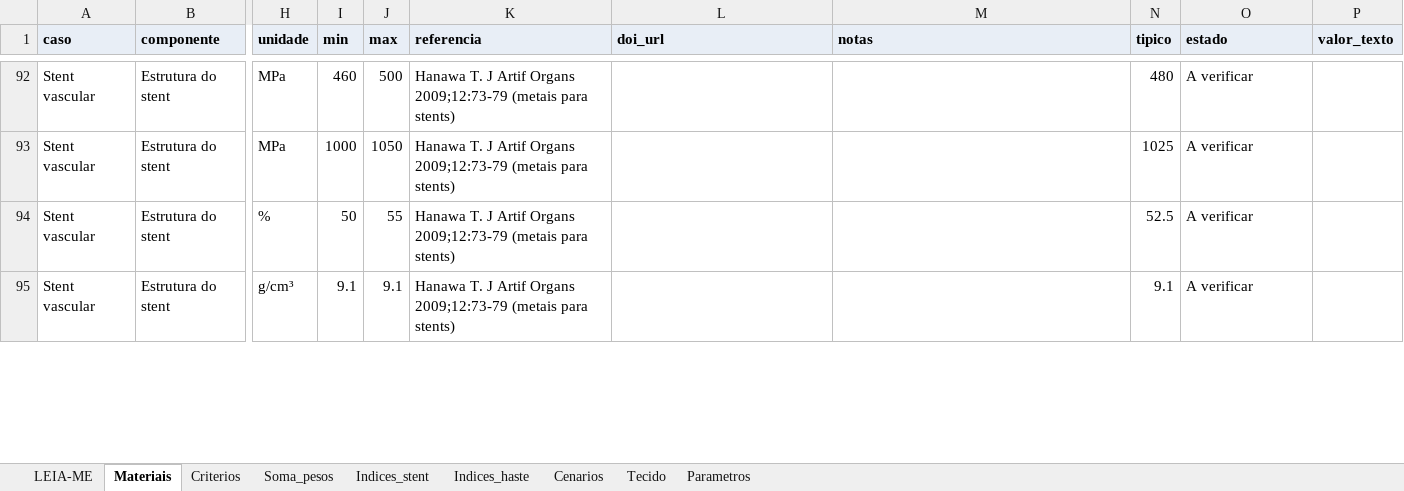
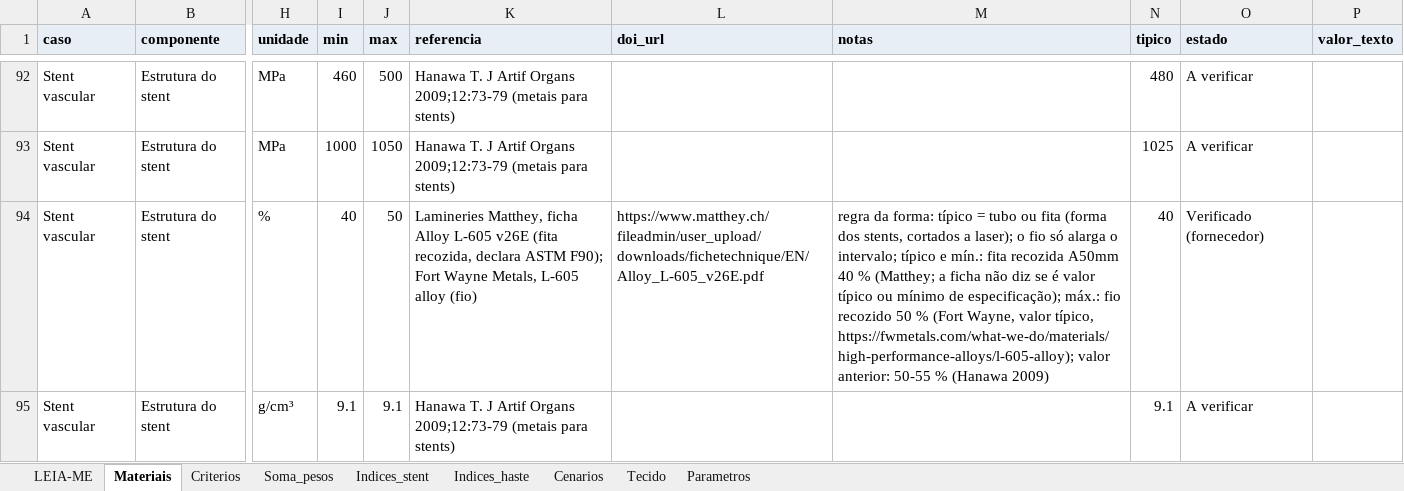
Before and after one commit to andremassuca/biomat-mcdm, an Excel workbook: data/base_dados_biomateriais.xlsx, sheet Materiais, drawn as a sheet; only a part is shown, gaps mark what is left out; values as stored, in another font and other column widths than the file's, no borders; the diff covers the shown part only; the diff names each change by its address in the sheet, - before the commit and + after, or states it on an @@ line.

Commit message:
Stent, 1.ª ronda: fontes do alongamento, do strut e da reabsorção; métodos passam a usar o valor típico

```diff
--- a/data/base_dados_biomateriais.xlsx (sheet Materiais)
+++ b/data/base_dados_biomateriais.xlsx (sheet Materiais)
-I94 (min): 50
+I94 (min): 40
-J94 (max): 55
+J94 (max): 50
-K94 (referencia): Hanawa T. J Artif Organs 2009;12:73-79 (metais para stents)
+K94 (referencia): Lamineries Matthey, ficha Alloy L-605 v26E (fita recozida, declara ASTM F90); Fort Wayne Metals, L-605 alloy (fio)
-L94 (doi_url): (empty)
+L94 (doi_url): https://www.matthey.ch/fileadmin/user_upload/downloads/fichetechnique/EN/Alloy_L-605_v26E.pdf
-M94 (notas): (empty)
+M94 (notas): regra da forma: típico = tubo ou fita (forma dos stents, cortados a laser); o fio só alarga o intervalo; típico e mín.: fita recozida A50mm 40 % (Matthey; a ficha não diz se é valor típico ou mínimo de especificação); máx.: fio recozido 50 % (Fort Wayne, valor típico, https://fwmetals.com/what-we-do/materials/high-performance-alloys/l-605-alloy); valor anterior: 50-55 % (Hanawa 2009)
-N94 (tipico): 52.5
+N94 (tipico): 40
-O94 (estado): A verificar
+O94 (estado): Verificado (fornecedor)
```
Also changed, not shown: 41 edited cells elsewhere in this sheet, sheet Indices_stent, sheet LEIA-ME, 11 other files.
